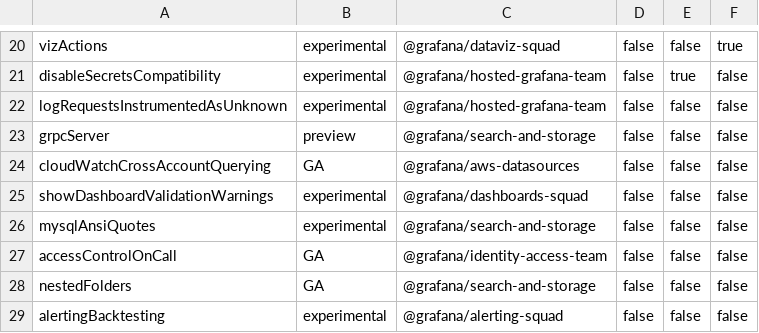
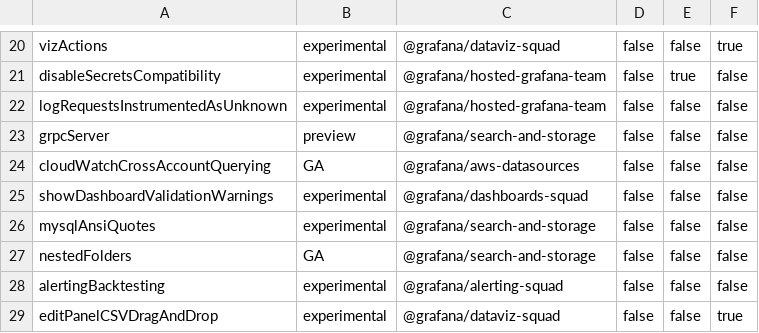
Before and after one commit to openai-oss-forks/grafana-experiments, a CSV file: pkg/services/featuremgmt/toggles_gen.csv, drawn as a sheet; only a part is shown, gaps mark what is left out; the shorter side is filled out with more unchanged rows; the diff names each change by its address in the sheet, - before the commit and + after, or states it on an @@ line.

Commit message:
RBAC: Remove accessControlOnCall feature toggle (#101222)
* RBAC: Remove accessControlOnCall feature toggle

* Leave the other one in place

* Tests

* frontend

* Readd empty ft to frontend test

* Remove legacy RBAC check

* Fix test

* no need for context

* Remove unused variable

* Remove unecessary param

* remove unecessary param from tests

* More tests :D

```diff
--- a/pkg/services/featuremgmt/toggles_gen.csv
+++ b/pkg/services/featuremgmt/toggles_gen.csv
-row 27: accessControlOnCall | GA | @grafana/identity-access-team | false | false | false
```
Also changed, not shown: 22 other files.
